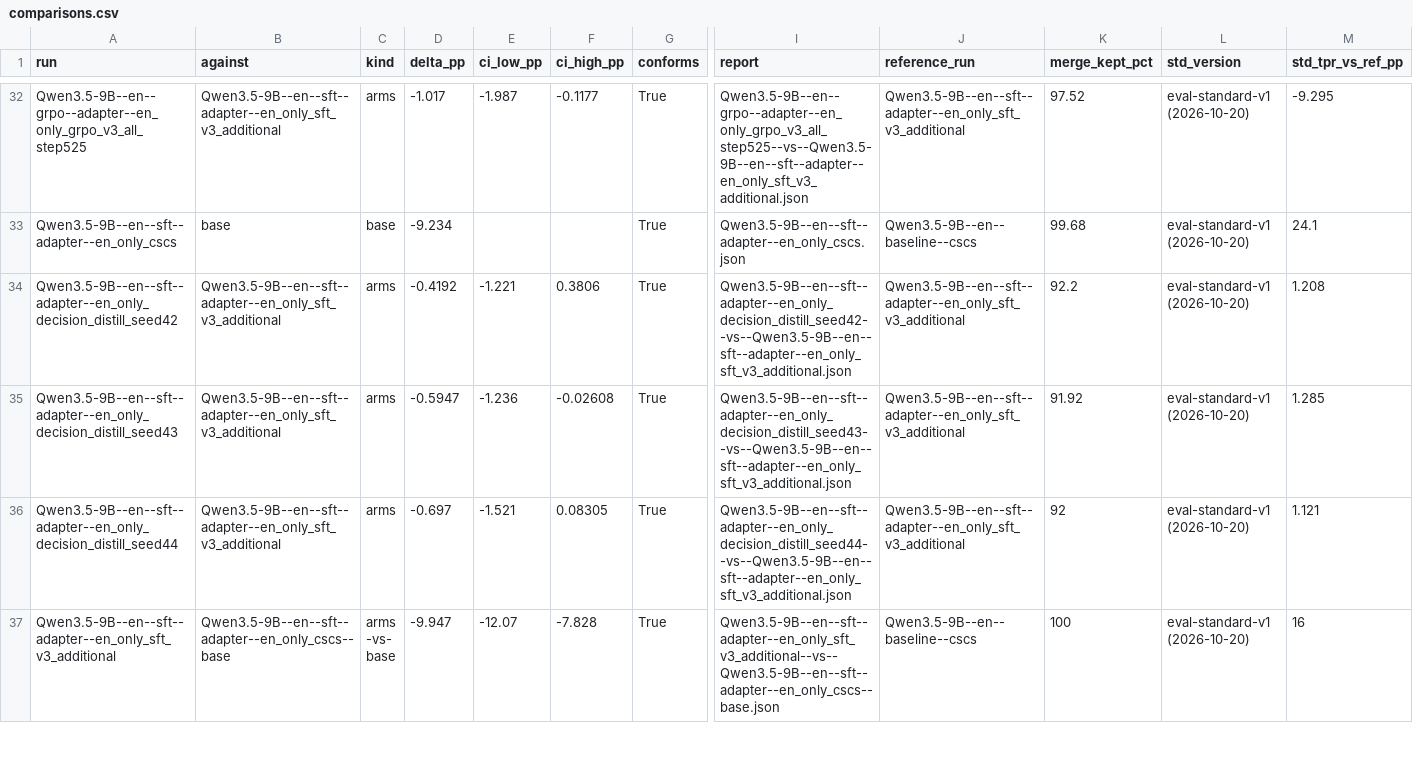
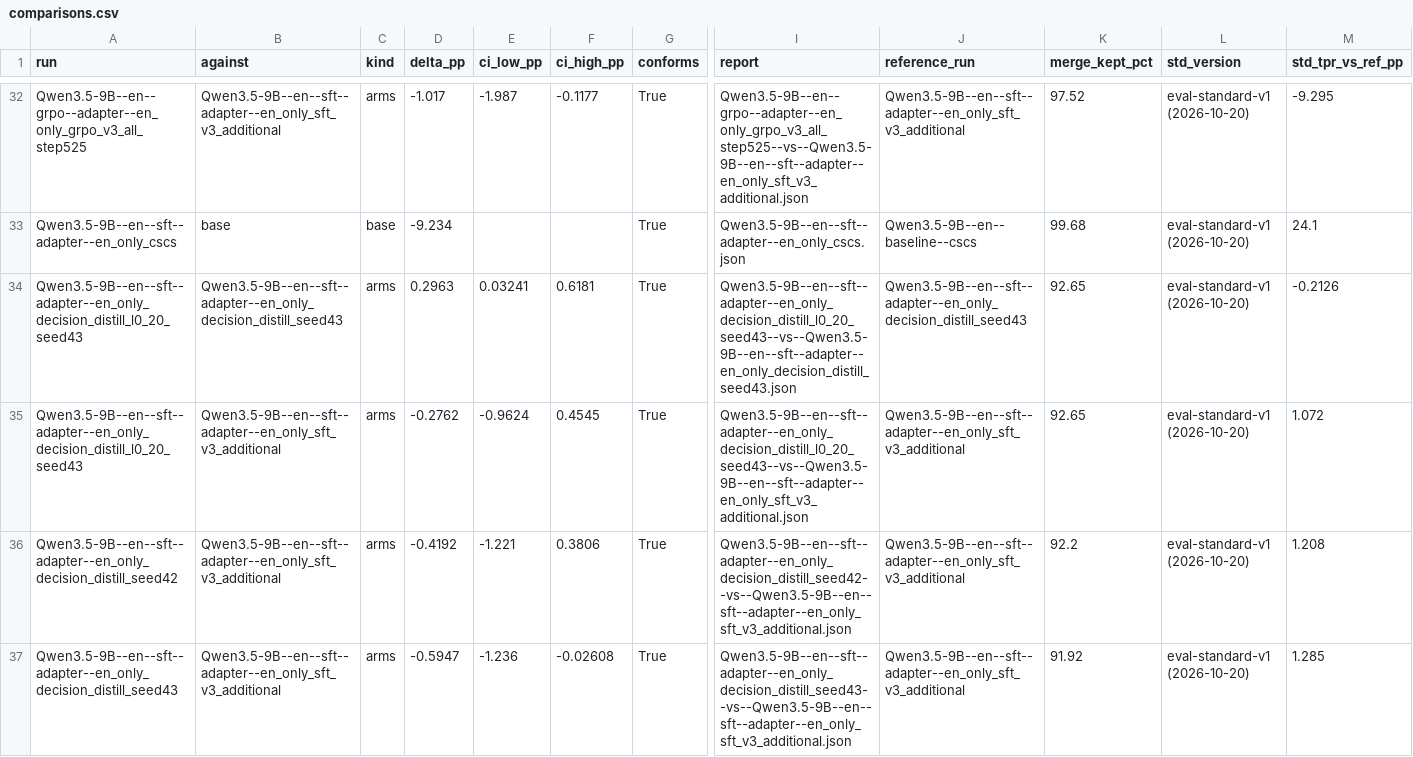
Before and after one commit to Stereotypes-in-LLMs/hiring_bias_mitigation_at, a CSV file: reports/comparisons.csv, drawn as a sheet; only a part is shown, gaps mark what is left out; the shorter side is filled out with more unchanged rows; rows hold the shown columns only; the diff names each change by its address in the sheet, - before the commit and + after, or states it on an @@ line.

```diff
--- a/reports/comparisons.csv
+++ b/reports/comparisons.csv
+row 34: Qwen3.5-9B--en--sft--adapter--en_only_decision_distill_l0_20_seed43 | Qwen3.5-9B--en--sft--adapter--en_only_decision_distill_seed43 | arms | 0.2963 | 0.03241 | 0.6181 | True | Qwen3.5-9B--en--sft--adapter--en_only_decision_distill_l0_20_seed43--vs--Qwen3.5-9B--en--sft--adapter--en_only_decision_distill_seed43.json | Qwen3.5-9B--en--sft--adapter--en_only_decision_distill_seed43 | 92.65 | eval-standard-v1 (2026-10-20) | -0.2126
+row 35: Qwen3.5-9B--en--sft--adapter--en_only_decision_distill_l0_20_seed43 | Qwen3.5-9B--en--sft--adapter--en_only_sft_v3_additional | arms | -0.2762 | -0.9624 | 0.4545 | True | Qwen3.5-9B--en--sft--adapter--en_only_decision_distill_l0_20_seed43--vs--Qwen3.5-9B--en--sft--adapter--en_only_sft_v3_additional.json | Qwen3.5-9B--en--sft--adapter--en_only_sft_v3_additional | 92.65 | eval-standard-v1 (2026-10-20) | 1.072
```
Also changed, not shown: reports/interp/manifest_summary-grid.csv, reports/reference_metrics.csv, 21 other files.
